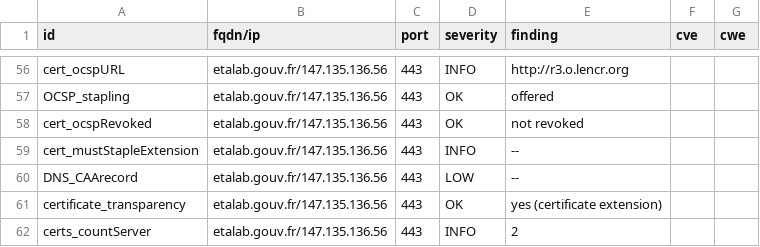
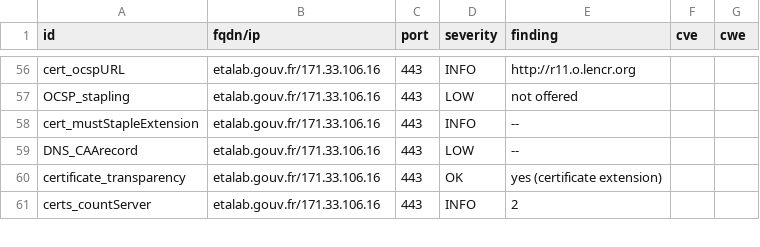
Before and after one commit to GKO-org/dashlordPrd4, a CSV file: results/aHR0cHM6Ly9ldGFsYWIuZ291di5mcg==/testssl.csv, drawn as a sheet; only a part is shown, gaps mark what is left out; the diff covers the shown part only.

Commit message:
update: https://etalab.gouv.fr

```diff
--- a/results/aHR0cHM6Ly9ldGFsYWIuZ291di5mcg==/testssl.csv
+++ b/results/aHR0cHM6Ly9ldGFsYWIuZ291di5mcg==/testssl.csv
@@ -56,7 +56,6 @@
-"cert_ocspURL","etalab.gouv.fr/147.135.136.56","443","INFO","http://r3.o.lencr.org","",""
-"OCSP_stapling","etalab.gouv.fr/147.135.136.56","443","OK","offered","",""
-"cert_ocspRevoked","etalab.gouv.fr/147.135.136.56","443","OK","not revoked","",""
-"cert_mustStapleExtension","etalab.gouv.fr/147.135.136.56","443","INFO","--","",""
-"DNS_CAArecord","etalab.gouv.fr/147.135.136.56","443","LOW","--","",""
-"certificate_transparency","etalab.gouv.fr/147.135.136.56","443","OK","yes (certificate extension)","",""
-"certs_countServer","etalab.gouv.fr/147.135.136.56","443","INFO","2","",""
+"cert_ocspURL","etalab.gouv.fr/171.33.106.16","443","INFO","http://r11.o.lencr.org","",""
+"OCSP_stapling","etalab.gouv.fr/171.33.106.16","443","LOW","not offered","",""
+"cert_mustStapleExtension","etalab.gouv.fr/171.33.106.16","443","INFO","--","",""
+"DNS_CAArecord","etalab.gouv.fr/171.33.106.16","443","LOW","--","",""
+"certificate_transparency","etalab.gouv.fr/171.33.106.16","443","OK","yes (certificate extension)","",""
+"certs_countServer","etalab.gouv.fr/171.33.106.16","443","INFO","2","",""
```
Also changed, not shown: 1 added row, 3 removed rows and 165 edited cells elsewhere in this file, 10 other files.
